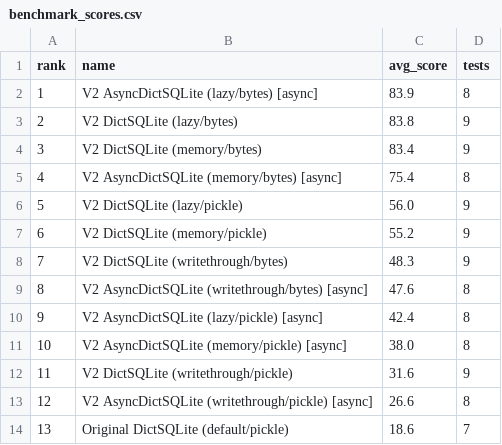
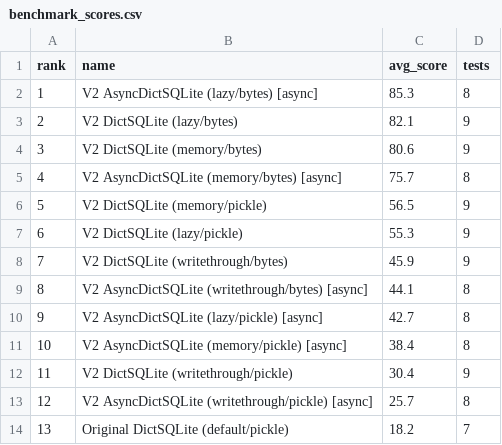
Before and after one commit to disnana/DictSQLite, a CSV file: others/benchmark/results/v2_comprehensive/benchmark_scores.csv, drawn as a sheet.

```diff
--- a/others/benchmark/results/v2_comprehensive/benchmark_scores.csv
+++ b/others/benchmark/results/v2_comprehensive/benchmark_scores.csv
@@ -1,14 +1,14 @@
 rank,name,avg_score,tests
-1,V2 AsyncDictSQLite (lazy/bytes) [async],83.9,8
-2,V2 DictSQLite (lazy/bytes),83.8,9
-3,V2 DictSQLite (memory/bytes),83.4,9
-4,V2 AsyncDictSQLite (memory/bytes) [async],75.4,8
-5,V2 DictSQLite (lazy/pickle),56.0,9
-6,V2 DictSQLite (memory/pickle),55.2,9
-7,V2 DictSQLite (writethrough/bytes),48.3,9
-8,V2 AsyncDictSQLite (writethrough/bytes) [async],47.6,8
-9,V2 AsyncDictSQLite (lazy/pickle) [async],42.4,8
-10,V2 AsyncDictSQLite (memory/pickle) [async],38.0,8
-11,V2 DictSQLite (writethrough/pickle),31.6,9
-12,V2 AsyncDictSQLite (writethrough/pickle) [async],26.6,8
-13,Original DictSQLite (default/pickle),18.6,7
+1,V2 AsyncDictSQLite (lazy/bytes) [async],85.3,8
+2,V2 DictSQLite (lazy/bytes),82.1,9
+3,V2 DictSQLite (memory/bytes),80.6,9
+4,V2 AsyncDictSQLite (memory/bytes) [async],75.7,8
+5,V2 DictSQLite (memory/pickle),56.5,9
+6,V2 DictSQLite (lazy/pickle),55.3,9
+7,V2 DictSQLite (writethrough/bytes),45.9,9
+8,V2 AsyncDictSQLite (writethrough/bytes) [async],44.1,8
+9,V2 AsyncDictSQLite (lazy/pickle) [async],42.7,8
+10,V2 AsyncDictSQLite (memory/pickle) [async],38.4,8
+11,V2 DictSQLite (writethrough/pickle),30.4,9
+12,V2 AsyncDictSQLite (writethrough/pickle) [async],25.7,8
+13,Original DictSQLite (default/pickle),18.2,7
```
Also changed, not shown: others/benchmark/results/v2_comprehensive/benchmark_all_versions.csv, 6 other files.
